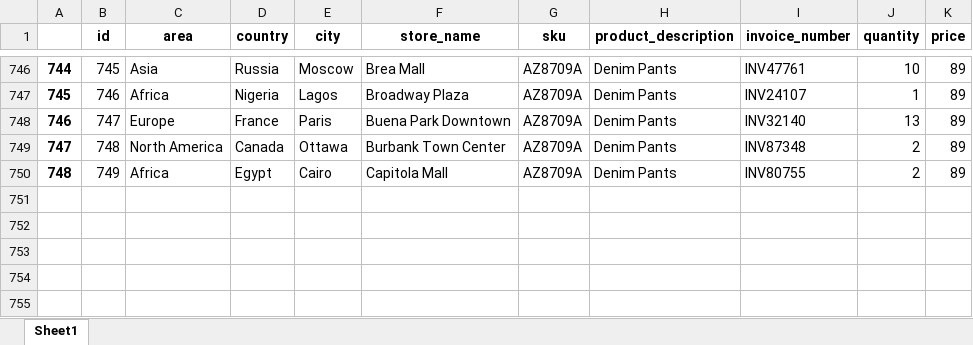
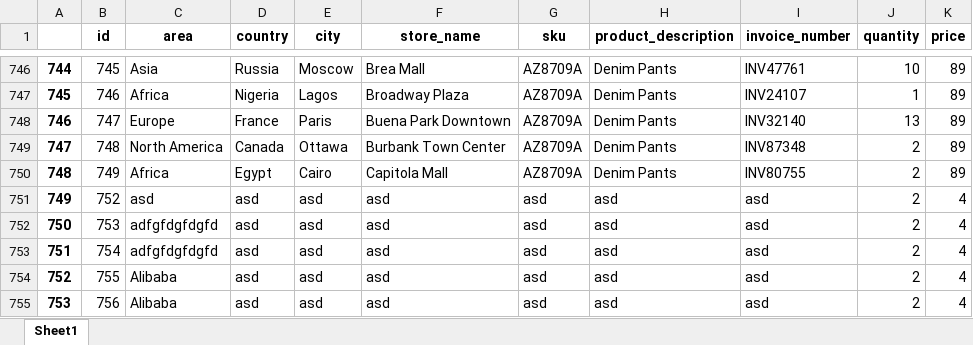
Before and after one commit to Ficenes/SMS-Project, an Excel workbook: Project/project/stores/static/stores_db.xlsx, sheet Sheet1, drawn as a sheet; only a part is shown, gaps mark what is left out; values as stored, in another font and other column widths than the file's, no borders; the diff names each change by its address in the sheet, - before the commit and + after, or states it on an @@ line.

```diff
--- a/Project/project/stores/static/stores_db.xlsx (sheet Sheet1)
+++ b/Project/project/stores/static/stores_db.xlsx (sheet Sheet1)
+row 751: 749 | 752 | asd | asd | asd | asd | asd | asd | asd | 2 | 4
+row 752: 750 | 753 | adfgfdgfdgfd | asd | asd | asd | asd | asd | asd | 2 | 4
+row 753: 751 | 754 | adfgfdgfdgfd | asd | asd | asd | asd | asd | asd | 2 | 4
+row 754: 752 | 755 | Alibaba | asd | asd | asd | asd | asd | asd | 2 | 4
+row 755: 753 | 756 | Alibaba | asd | asd | asd | asd | asd | asd | 2 | 4
```
Also changed, not shown: 4 other files.
